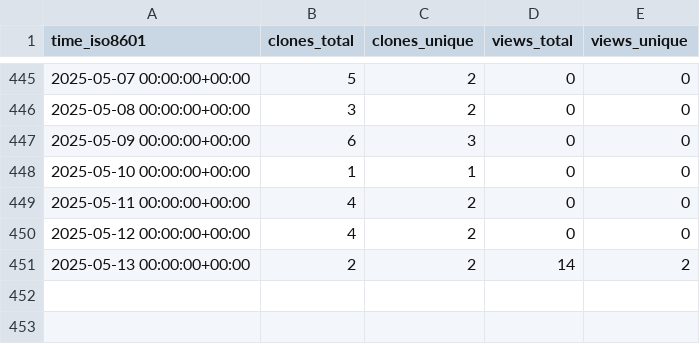
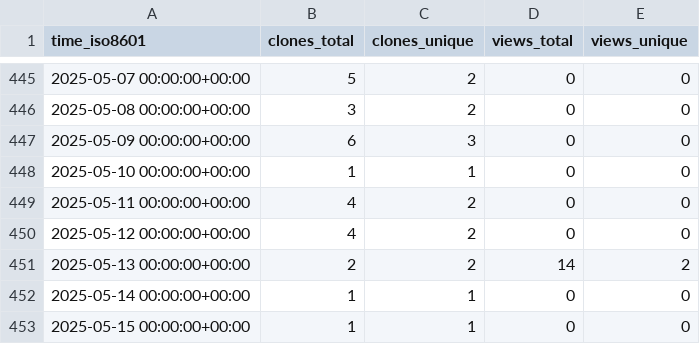
Before and after one commit to tobbie/c-sharp-algorithms, a CSV file: tobbie/c-sharp-algorithms/ghrs-data/views_clones_aggregate.csv, drawn as a sheet; only a part is shown, gaps mark what is left out.

```diff
--- a/tobbie/c-sharp-algorithms/ghrs-data/views_clones_aggregate.csv
+++ b/tobbie/c-sharp-algorithms/ghrs-data/views_clones_aggregate.csv
@@ -451 +451,3 @@ time_iso8601,clones_total,clones_unique,views_total,views_unique
 2025-05-13 00:00:00+00:00,2,2,14,2
+2025-05-14 00:00:00+00:00,1,1,0,0
+2025-05-15 00:00:00+00:00,1,1,0,0
```
Also changed, not shown: 1 other file.
